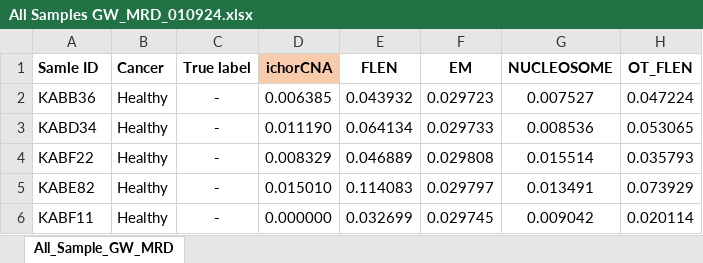
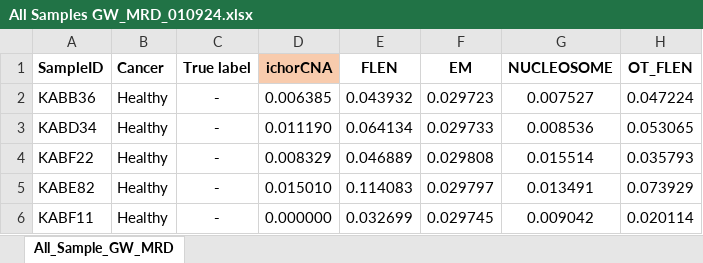
Before and after one commit to hieunguyen4193/gs-mrd, an Excel workbook: All Samples GW_MRD_010924.xlsx, sheet All_Sample_GW_MRD, drawn as a sheet; only a part is shown; values as stored, in another font and other column widths than the file's, no borders; charts and pictures and conditional formats not drawn; the diff names each change by its address in the sheet, - before the commit and + after, or states it on an @@ line.

```diff
--- a/All Samples GW_MRD_010924.xlsx (sheet All_Sample_GW_MRD)
+++ b/All Samples GW_MRD_010924.xlsx (sheet All_Sample_GW_MRD)
-A1: Samle ID
+A1: SampleID
```
Also changed, not shown: charts or pictures, 5 other files.
